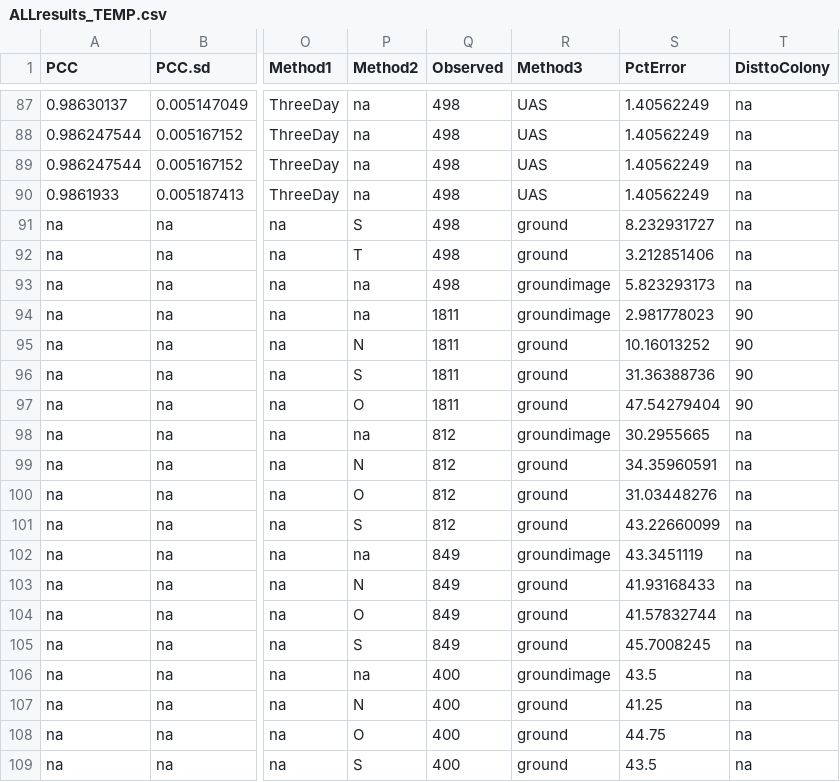
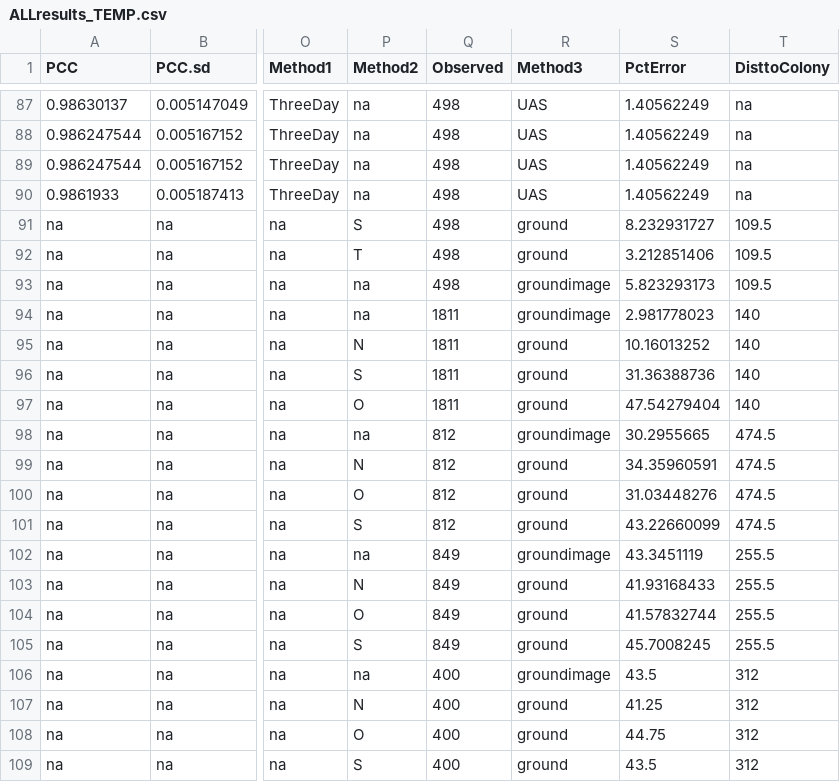
Before and after one commit to UAVWaterbird/nesttracker, a CSV file: ALLresults_TEMP.csv, drawn as a sheet; only a part is shown, gaps mark what is left out; the diff names each change by its address in the sheet, - before the commit and + after, or states it on an @@ line.

```diff
--- a/ALLresults_TEMP.csv
+++ b/ALLresults_TEMP.csv
-T91:T93 (DisttoColony): na
+T91:T93 (DisttoColony): 109.5
-T94:T97 (DisttoColony): 90
+T94:T97 (DisttoColony): 140
-T98:T101 (DisttoColony): na
+T98:T101 (DisttoColony): 474.5
-T102:T105 (DisttoColony): na
+T102:T105 (DisttoColony): 255.5
-T106:T109 (DisttoColony): na
+T106:T109 (DisttoColony): 312
```
Also changed, not shown: 2 other files.
